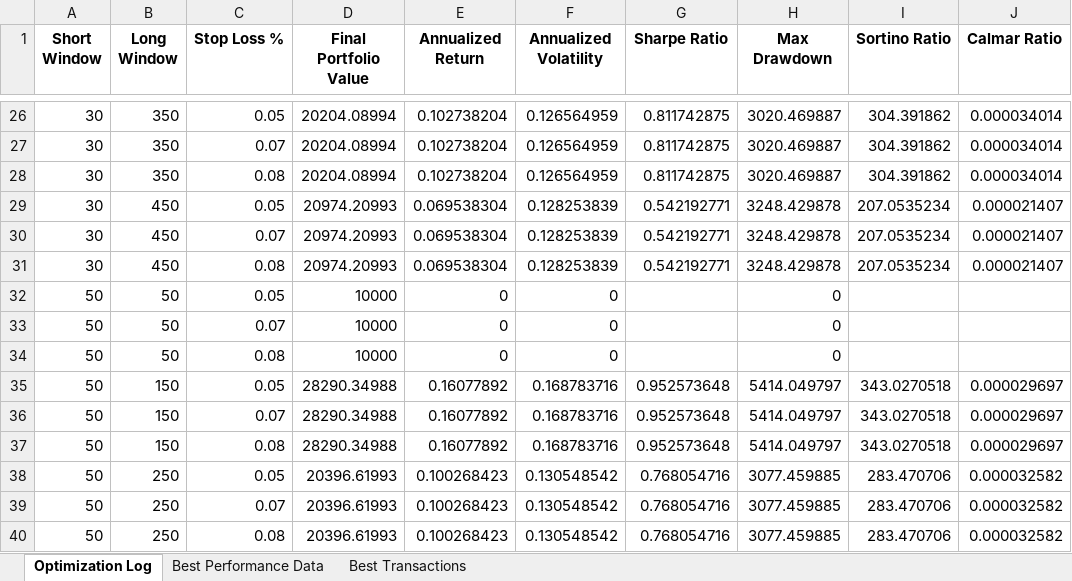
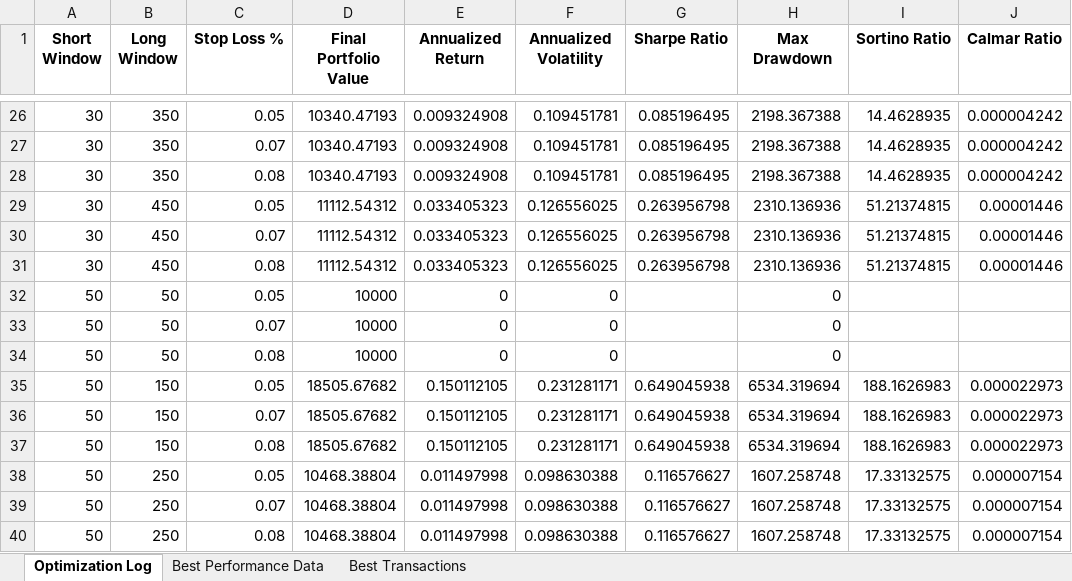
Before and after one commit to long7400/chartSMA, an Excel workbook: log_optimize/optimization_results_20240606.xlsx, sheet Optimization Log, drawn as a sheet; only a part is shown, gaps mark what is left out; values as stored, in another font and other column widths than the file's, no borders; the diff covers the shown part only; the diff names each change by its address in the sheet, - before the commit and + after, or states it on an @@ line.

```diff
--- a/log_optimize/optimization_results_20240606.xlsx (sheet Optimization Log)
+++ b/log_optimize/optimization_results_20240606.xlsx (sheet Optimization Log)
-D26:D28 (Final Portfolio Value): 20204.08994
+D26:D28 (Final Portfolio Value): 10340.47193
-E26:E28 (Annualized Return): 0.102738204
+E26:E28 (Annualized Return): 0.009324908
-F26:F28 (Annualized Volatility): 0.126564959
+F26:F28 (Annualized Volatility): 0.109451781
-G26:G28 (Sharpe Ratio): 0.811742875
+G26:G28 (Sharpe Ratio): 0.085196495
-H26:H28 (Max Drawdown): 3020.469887
+H26:H28 (Max Drawdown): 2198.367388
-I26:I28 (Sortino Ratio): 304.391862
+I26:I28 (Sortino Ratio): 14.4628935
-J26:J28 (Calmar Ratio): 0.000034014
+J26:J28 (Calmar Ratio): 0.000004242
-D29:D31 (Final Portfolio Value): 20974.20993
+D29:D31 (Final Portfolio Value): 11112.54312
-E29:E31 (Annualized Return): 0.069538304
+E29:E31 (Annualized Return): 0.033405323
-F29:F31 (Annualized Volatility): 0.128253839
+F29:F31 (Annualized Volatility): 0.126556025
-G29:G31 (Sharpe Ratio): 0.542192771
+G29:G31 (Sharpe Ratio): 0.263956798
-H29:H31 (Max Drawdown): 3248.429878
+H29:H31 (Max Drawdown): 2310.136936
-I29:I31 (Sortino Ratio): 207.0535234
+I29:I31 (Sortino Ratio): 51.21374815
-J29:J31 (Calmar Ratio): 0.000021407
+J29:J31 (Calmar Ratio): 0.00001446
-D35:D37 (Final Portfolio Value): 28290.34988
+D35:D37 (Final Portfolio Value): 18505.67682
-E35:E37 (Annualized Return): 0.16077892
+E35:E37 (Annualized Return): 0.150112105
-F35:F37 (Annualized Volatility): 0.168783716
+F35:F37 (Annualized Volatility): 0.231281171
-G35:G37 (Sharpe Ratio): 0.952573648
+G35:G37 (Sharpe Ratio): 0.649045938
-H35:H37 (Max Drawdown): 5414.049797
+H35:H37 (Max Drawdown): 6534.319694
-I35:I37 (Sortino Ratio): 343.0270518
+I35:I37 (Sortino Ratio): 188.1626983
-J35:J37 (Calmar Ratio): 0.000029697
+J35:J37 (Calmar Ratio): 0.000022973
-D38:D40 (Final Portfolio Value): 20396.61993
+D38:D40 (Final Portfolio Value): 10468.38804
-E38:E40 (Annualized Return): 0.100268423
+E38:E40 (Annualized Return): 0.011497998
-F38:F40 (Annualized Volatility): 0.130548542
+F38:F40 (Annualized Volatility): 0.098630388
-G38:G40 (Sharpe Ratio): 0.768054716
+G38:G40 (Sharpe Ratio): 0.116576627
-H38:H40 (Max Drawdown): 3077.459885
+H38:H40 (Max Drawdown): 1607.258748
-I38:I40 (Sortino Ratio): 283.470706
+I38:I40 (Sortino Ratio): 17.33132575
-J38:J40 (Calmar Ratio): 0.000032582
+J38:J40 (Calmar Ratio): 0.000007154
```
Also changed, not shown: 420 edited cells elsewhere in this sheet, sheet Best Performance Data, sheet Best Transactions, data/AAPL.xlsx, 5 other files.
